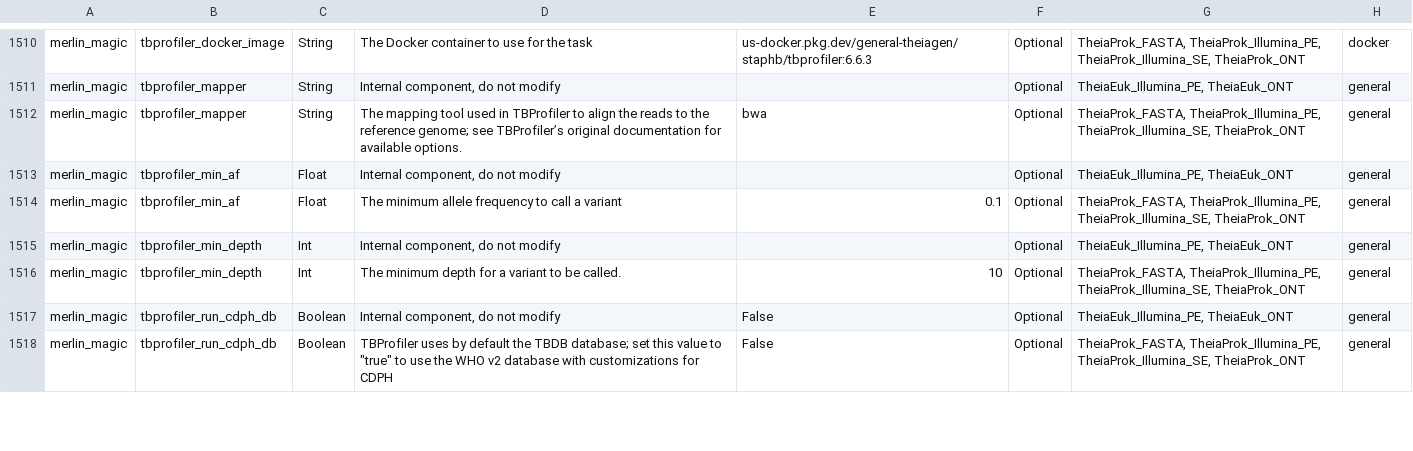
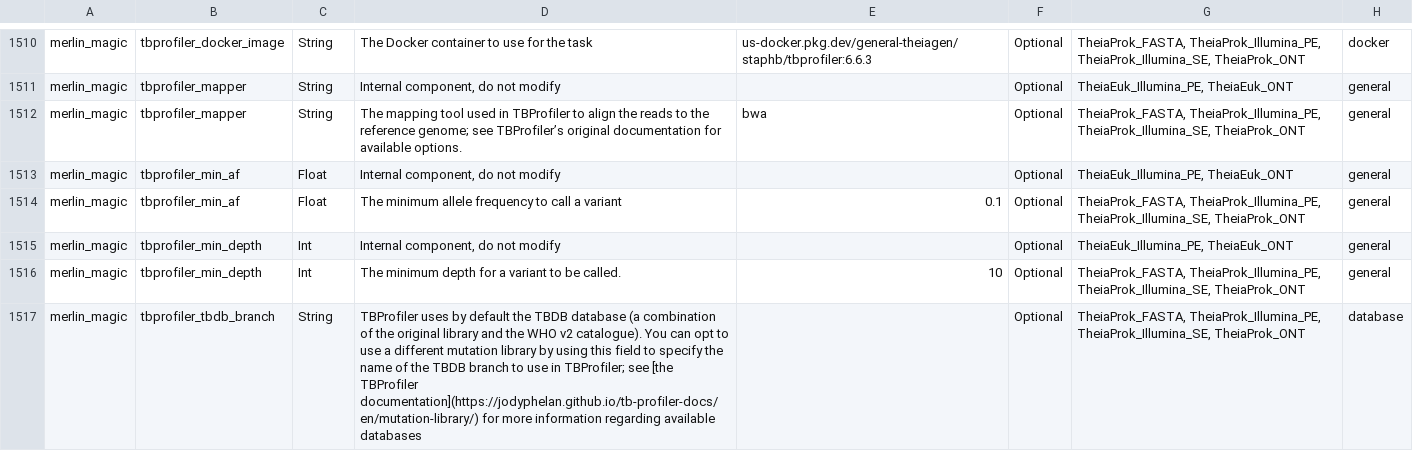
Before and after one commit to theiagen/public_health_bioinformatics, a TSV file: docs/assets/tables/all_inputs.tsv, drawn as a sheet; only a part is shown, gaps mark what is left out; the diff covers the shown part only.

Commit message:
update inputs

```diff
--- a/docs/assets/tables/all_inputs.tsv
+++ b/docs/assets/tables/all_inputs.tsv
@@ -1516,3 +1516,2 @@ merlin_magic	tbprofiler_min_depth	Int	Internal component, do not modify		Optiona
 merlin_magic	tbprofiler_min_depth	Int	The minimum depth for a variant to be called.	10	Optional	TheiaProk_FASTA, TheiaProk_Illumina_PE, TheiaProk_Illumina_SE, TheiaProk_ONT	general
-merlin_magic	tbprofiler_run_cdph_db	Boolean	Internal component, do not modify	False	Optional	TheiaEuk_Illumina_PE, TheiaEuk_ONT	general
-merlin_magic	tbprofiler_run_cdph_db	Boolean	TBProfiler uses by default the TBDB database; set this value to "true" to use the WHO v2 database with customizations for CDPH	False	Optional	TheiaProk_FASTA, TheiaProk_Illumina_PE, TheiaProk_Illumina_SE, TheiaProk_ONT	general
+merlin_magic	tbprofiler_tbdb_branch	String	TBProfiler uses by default the TBDB database (a combination of the original library and the WHO v2 catalogue). You can opt to use a different mutation library by using this field to specify the name of the TBDB branch to use in TBProfiler; see [the TBProfiler documentation](https://jodyphelan.github.io/tb-profiler-docs/en/mutation-library/) for more information regarding available databases		Optional	TheiaProk_FASTA, TheiaProk_Illumina_PE, TheiaProk_Illumina_SE, TheiaProk_ONT	database
```
Also changed, not shown: 1 added row, 3 removed rows and 12 edited cells elsewhere in this file.
